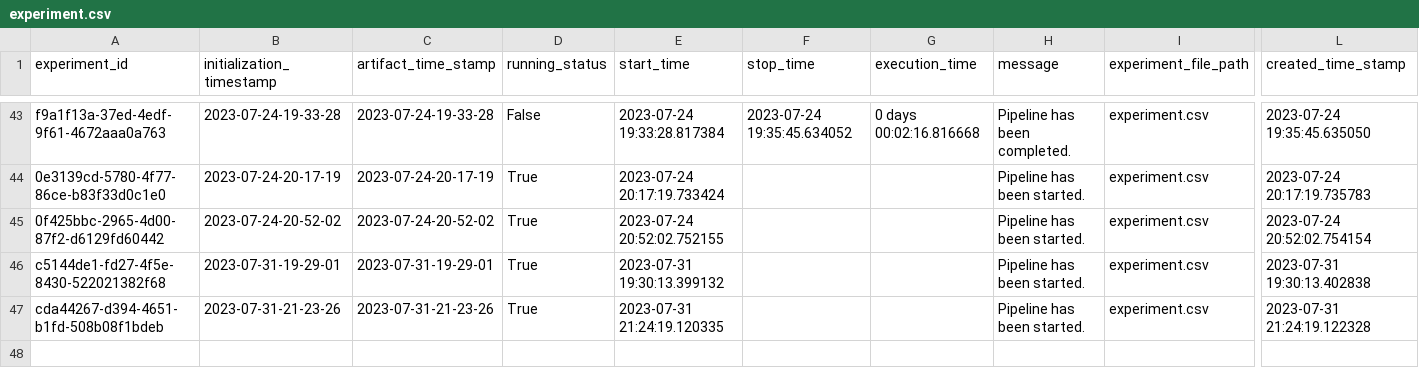
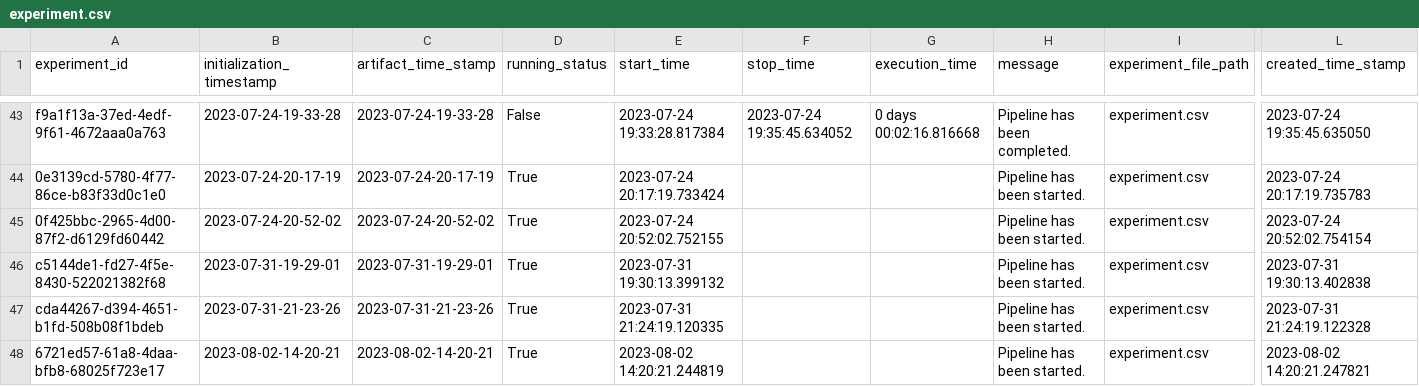
Before and after one commit to shubh-vedi/Backorder_prediction_Project, a CSV file: backorder/artifact/experiment/experiment.csv, drawn as a sheet; only a part is shown, gaps mark what is left out; rows hold the shown columns only; the diff names each change by its address in the sheet, - before the commit and + after, or states it on an @@ line.

```diff
--- a/backorder/artifact/experiment/experiment.csv
+++ b/backorder/artifact/experiment/experiment.csv
+row 48: 6721ed57-61a8-4daa-bfb8-68025f723e17 | 2023-08-02-14-20-21 | 2023-08-02-14-20-21 | True | 2023-08-02 14:20:21.244819 |  |  | Pipeline has been started. | experiment.csv | 2023-08-02 14:20:21.247821
```
Also changed, not shown: 11 other files.
